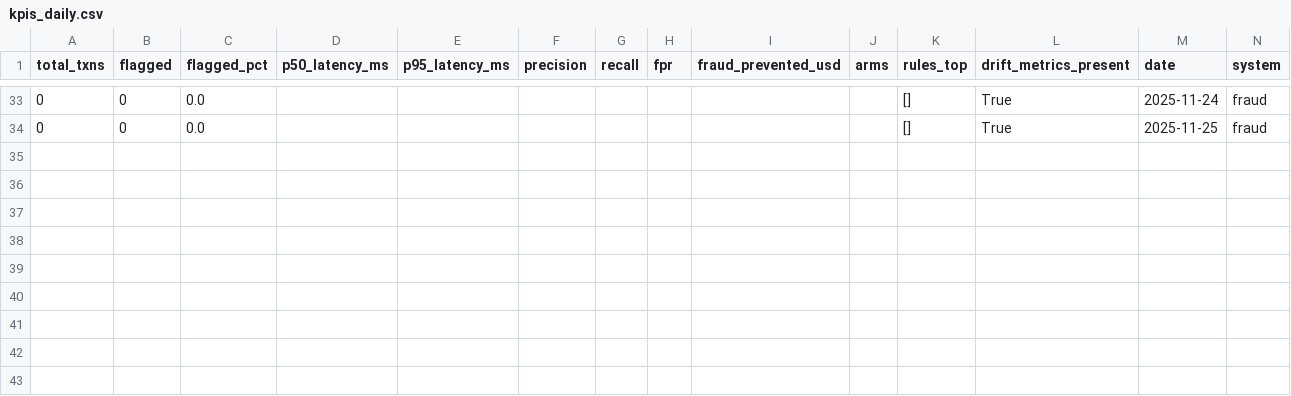
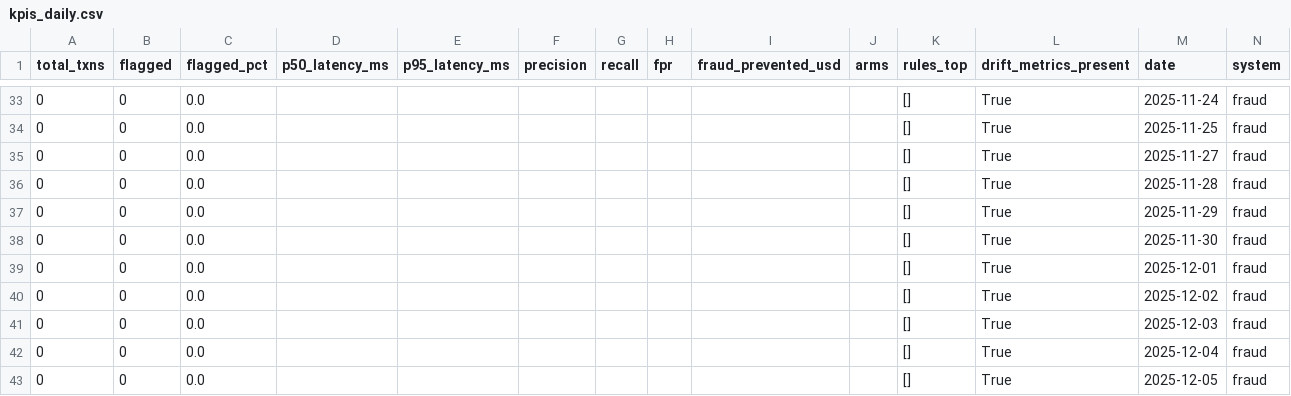
Before and after one commit to Rachitshah55/risk_analysis_flagship, a CSV file: docs_global/bi/fraud/kpis_daily.csv, drawn as a sheet; only a part is shown, gaps mark what is left out.

```diff
--- a/docs_global/bi/fraud/kpis_daily.csv
+++ b/docs_global/bi/fraud/kpis_daily.csv
@@ -34 +34,10 @@ total_txns,flagged,flagged_pct,p50_latency_ms,p95_latency_ms,precision,recall,fp
 0,0,0.0,,,,,,,,[],True,2025-11-25,fraud
+0,0,0.0,,,,,,,,[],True,2025-11-27,fraud
+0,0,0.0,,,,,,,,[],True,2025-11-28,fraud
+0,0,0.0,,,,,,,,[],True,2025-11-29,fraud
+0,0,0.0,,,,,,,,[],True,2025-11-30,fraud
+0,0,0.0,,,,,,,,[],True,2025-12-01,fraud
+0,0,0.0,,,,,,,,[],True,2025-12-02,fraud
+0,0,0.0,,,,,,,,[],True,2025-12-03,fraud
+0,0,0.0,,,,,,,,[],True,2025-12-04,fraud
+0,0,0.0,,,,,,,,[],True,2025-12-05,fraud
```
Also changed, not shown: docs_global/bi/credit/kpis_daily.csv, docs_global/bi/fraud/metrics_daily.csv, 18 other files.
